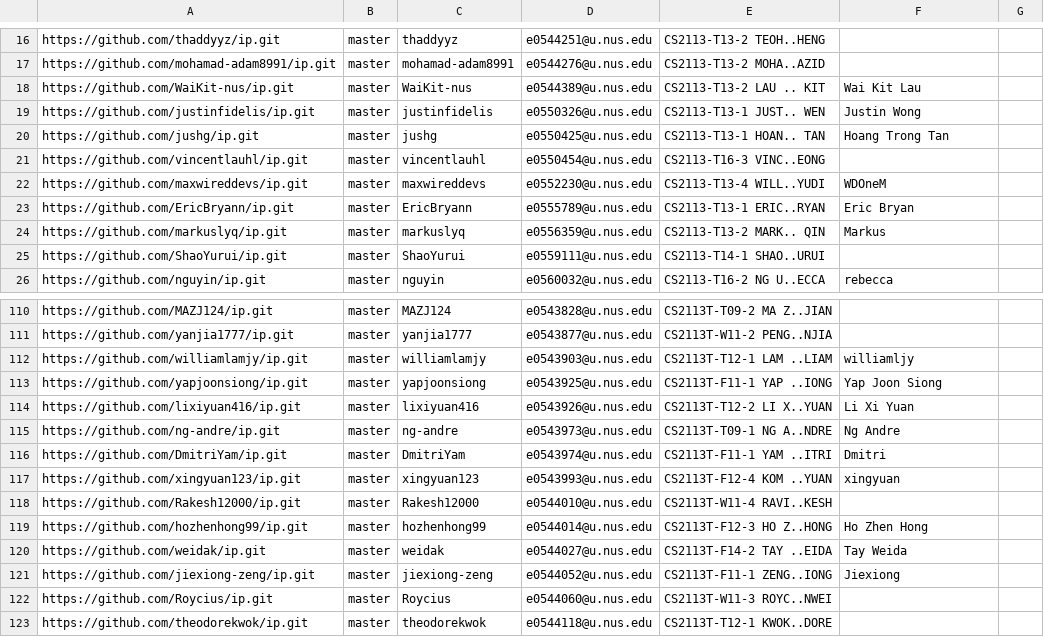
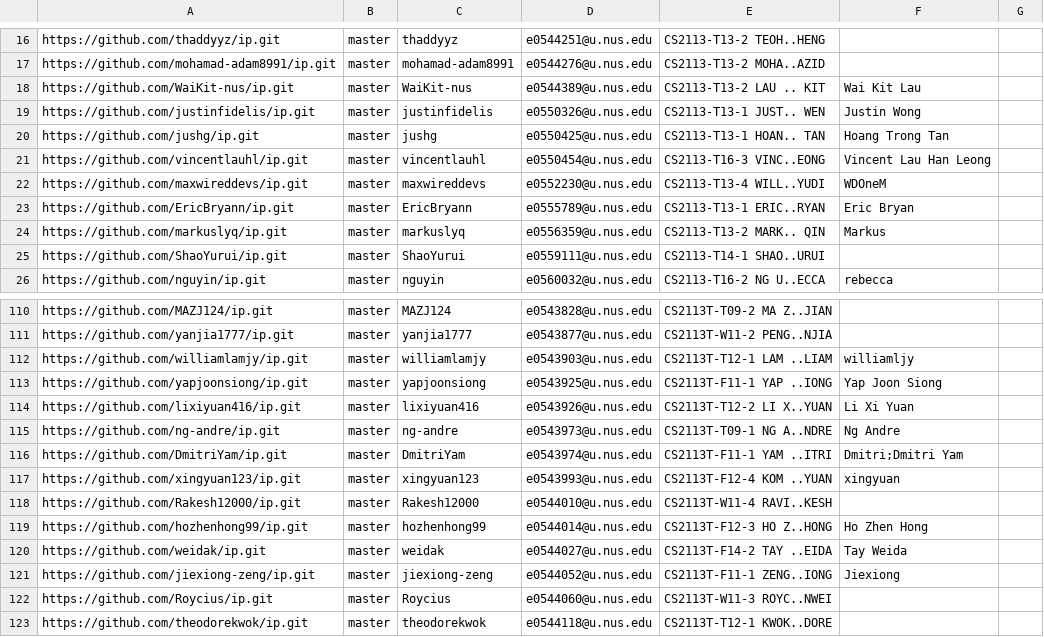
Before and after one commit to nus-cs2113-AY2122S1/ip-dashboard, a CSV file: configs/author-config.csv, drawn as a sheet; only a part is shown, gaps mark what is left out.

Commit message:
Update configs

```diff
--- a/configs/author-config.csv
+++ b/configs/author-config.csv
@@ -20,3 +20,3 @@ https://github.com/justinfidelis/ip.git,master,justinfidelis,e0550326@u.nus.edu,
 https://github.com/jushg/ip.git,master,jushg,e0550425@u.nus.edu,CS2113-T13-1 HOAN.. TAN,Hoang Trong Tan,
-https://github.com/vincentlauhl/ip.git,master,vincentlauhl,e0550454@u.nus.edu,CS2113-T16-3 VINC..EONG,,
+https://github.com/vincentlauhl/ip.git,master,vincentlauhl,e0550454@u.nus.edu,CS2113-T16-3 VINC..EONG,Vincent Lau Han Leong,
 https://github.com/maxwireddevs/ip.git,master,maxwireddevs,e0552230@u.nus.edu,CS2113-T13-4 WILL..YUDI,WDOneM,
@@ -115,3 +115,3 @@ https://github.com/lixiyuan416/ip.git,master,lixiyuan416,e0543926@u.nus.edu,CS21
 https://github.com/ng-andre/ip.git,master,ng-andre,e0543973@u.nus.edu,CS2113T-T09-1 NG A..NDRE,Ng Andre,
-https://github.com/DmitriYam/ip.git,master,DmitriYam,e0543974@u.nus.edu,CS2113T-F11-1 YAM ..ITRI,Dmitri,
+https://github.com/DmitriYam/ip.git,master,DmitriYam,e0543974@u.nus.edu,CS2113T-F11-1 YAM ..ITRI,Dmitri;Dmitri Yam,
 https://github.com/xingyuan123/ip.git,master,xingyuan123,e0543993@u.nus.edu,CS2113T-F12-4 KOM ..YUAN,xingyuan,
```
